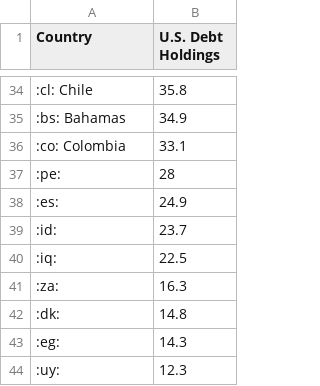
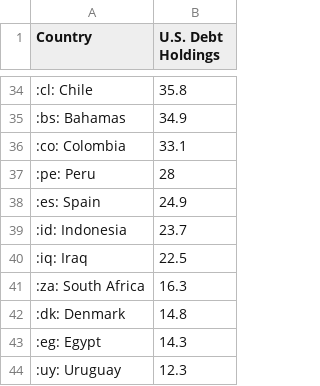
Before and after one commit to jordancampbell23/debtor_nation_data, a CSV file: foreign_debt_table.csv, drawn as a sheet; only a part is shown, gaps mark what is left out.

Commit message:
Add files via upload

```diff
--- a/foreign_debt_table.csv
+++ b/foreign_debt_table.csv
@@ -36,9 +36,9 @@ Country,U.S. Debt Holdings
 :co: Colombia,33.1
-:pe:,28
-:es:,24.9
-:id:,23.7
-:iq:,22.5
-:za:,16.3
-:dk:,14.8
-:eg:,14.3
-:uy:,12.3
+:pe: Peru,28
+:es: Spain,24.9
+:id: Indonesia,23.7
+:iq: Iraq,22.5
+:za: South Africa,16.3
+:dk: Denmark,14.8
+:eg: Egypt,14.3
+:uy: Uruguay,12.3
```
